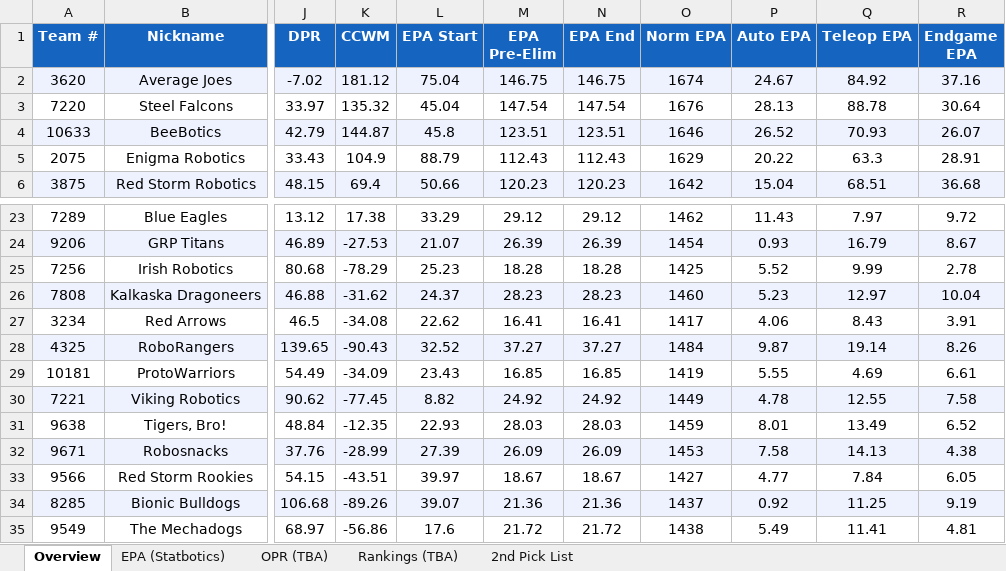
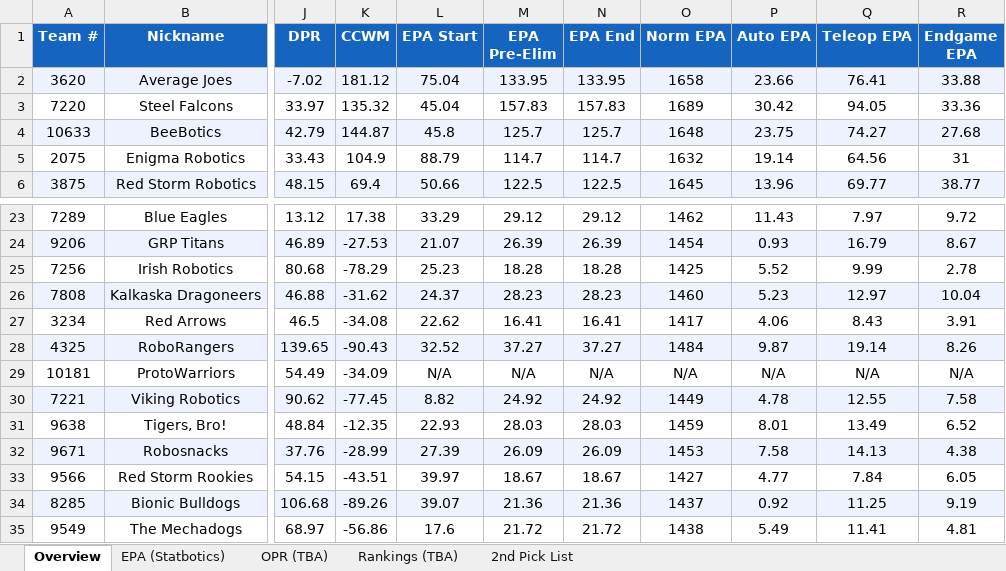
Before and after one commit to jpittenger8767/Scouting-App, an Excel workbook: 2026miken_scouting.xlsx, sheet Overview, drawn as a sheet; only a part is shown, gaps mark what is left out; values as stored, in another font and other column widths than the file's, no borders; the diff covers the shown part only; the diff names each change by its address in the sheet, - before the commit and + after, or states it on an @@ line.

```diff
--- a/2026miken_scouting.xlsx (sheet Overview)
+++ b/2026miken_scouting.xlsx (sheet Overview)
-M2 (EPA Pre-Elim): 146.75
+M2 (EPA Pre-Elim): 133.95
-N2 (EPA End): 146.75
+N2 (EPA End): 133.95
-O2 (Norm EPA): 1674
+O2 (Norm EPA): 1658
-P2 (Auto EPA): 24.67
+P2 (Auto EPA): 23.66
-Q2 (Teleop EPA): 84.92
+Q2 (Teleop EPA): 76.41
-R2 (Endgame EPA): 37.16
+R2 (Endgame EPA): 33.88
-M3 (EPA Pre-Elim): 147.54
+M3 (EPA Pre-Elim): 157.83
-N3 (EPA End): 147.54
+N3 (EPA End): 157.83
-O3 (Norm EPA): 1676
+O3 (Norm EPA): 1689
-P3 (Auto EPA): 28.13
+P3 (Auto EPA): 30.42
-Q3 (Teleop EPA): 88.78
+Q3 (Teleop EPA): 94.05
-R3 (Endgame EPA): 30.64
+R3 (Endgame EPA): 33.36
-M4 (EPA Pre-Elim): 123.51
+M4 (EPA Pre-Elim): 125.7
-N4 (EPA End): 123.51
+N4 (EPA End): 125.7
-O4 (Norm EPA): 1646
+O4 (Norm EPA): 1648
-P4 (Auto EPA): 26.52
+P4 (Auto EPA): 23.75
-Q4 (Teleop EPA): 70.93
+Q4 (Teleop EPA): 74.27
-R4 (Endgame EPA): 26.07
+R4 (Endgame EPA): 27.68
-M5 (EPA Pre-Elim): 112.43
+M5 (EPA Pre-Elim): 114.7
-N5 (EPA End): 112.43
+N5 (EPA End): 114.7
-O5 (Norm EPA): 1629
+O5 (Norm EPA): 1632
-P5 (Auto EPA): 20.22
+P5 (Auto EPA): 19.14
-Q5 (Teleop EPA): 63.3
+Q5 (Teleop EPA): 64.56
-R5 (Endgame EPA): 28.91
+R5 (Endgame EPA): 31
-M6 (EPA Pre-Elim): 120.23
+M6 (EPA Pre-Elim): 122.5
-N6 (EPA End): 120.23
+N6 (EPA End): 122.5
-O6 (Norm EPA): 1642
+O6 (Norm EPA): 1645
-P6 (Auto EPA): 15.04
+P6 (Auto EPA): 13.96
-Q6 (Teleop EPA): 68.51
+Q6 (Teleop EPA): 69.77
-R6 (Endgame EPA): 36.68
+R6 (Endgame EPA): 38.77
-L29 (EPA Start): 23.43
+L29 (EPA Start): N/A
-M29 (EPA Pre-Elim): 16.85
+M29 (EPA Pre-Elim): N/A
-N29 (EPA End): 16.85
+N29 (EPA End): N/A
-O29 (Norm EPA): 1419
+O29 (Norm EPA): N/A
-P29 (Auto EPA): 5.55
+P29 (Auto EPA): N/A
-Q29 (Teleop EPA): 4.69
+Q29 (Teleop EPA): N/A
-R29 (Endgame EPA): 6.61
+R29 (Endgame EPA): N/A
```
Also changed, not shown: 51 edited cells elsewhere in this sheet, sheet EPA (Statbotics), scouter_assignments.xlsx, scouting_merged.xlsx.
